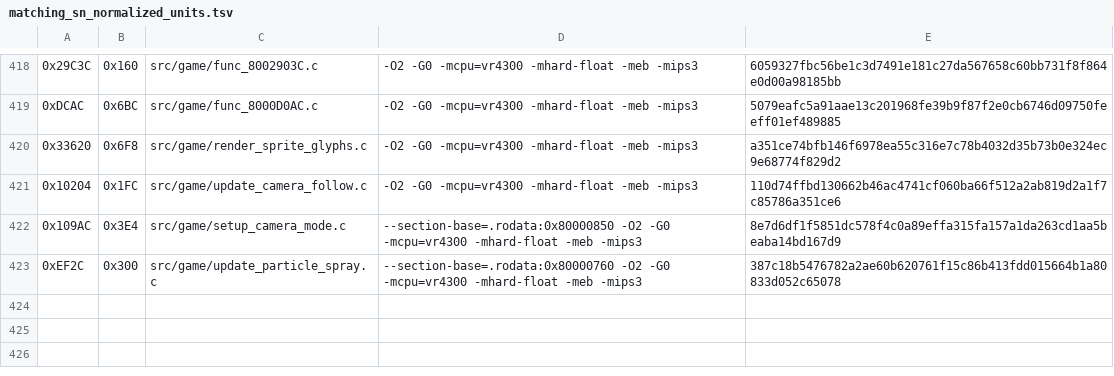
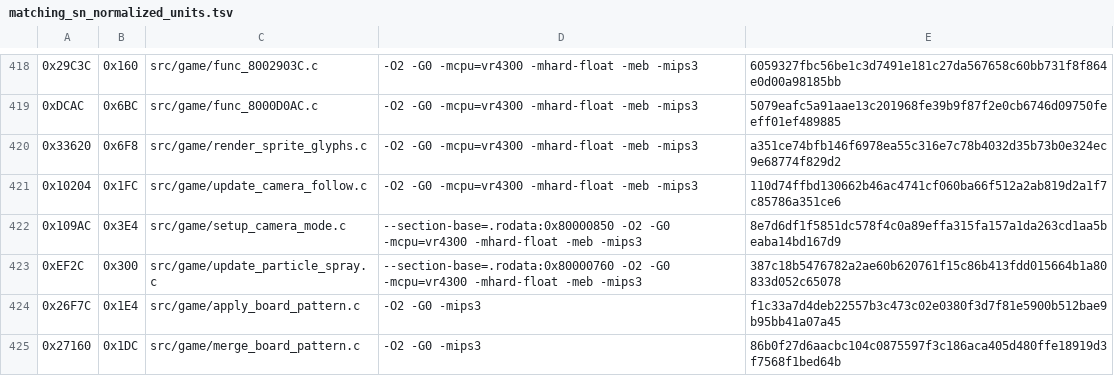
Before and after one commit to TheGh0stShip/Rugrats-Scavenger-Hunt, a TSV file: config/us/matching_sn_normalized_units.tsv, drawn as a sheet; only a part is shown, gaps mark what is left out.

Commit message:
Match board pattern updates

```diff
--- a/config/us/matching_sn_normalized_units.tsv
+++ b/config/us/matching_sn_normalized_units.tsv
@@ -423 +423,3 @@
 0xEF2C	0x300	src/game/update_particle_spray.c	--section-base=.rodata:0x80000760 -O2 -G0 -mcpu=vr4300 -mhard-float -meb -mips3	387c18b5476782a2ae60b620761f15c86b413fdd015664b1a80833d052c65078
+0x26F7C	0x1E4	src/game/apply_board_pattern.c	-O2 -G0 -mips3	f1c33a7d4deb22557b3c473c02e0380f3d7f81e5900b512bae9b95bb41a07a45
+0x27160	0x1DC	src/game/merge_board_pattern.c	-O2 -G0 -mips3	86b0f27d6aacbc104c0875597f3c186aca405d480ffe18919d3f7568f1bed64b
```
Also changed, not shown: 7 other files.
